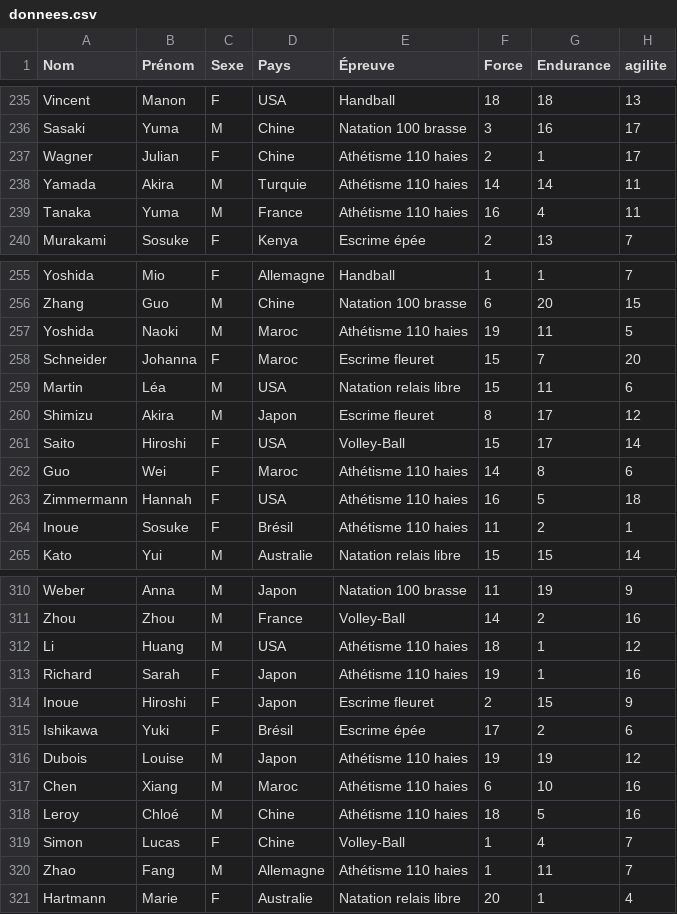
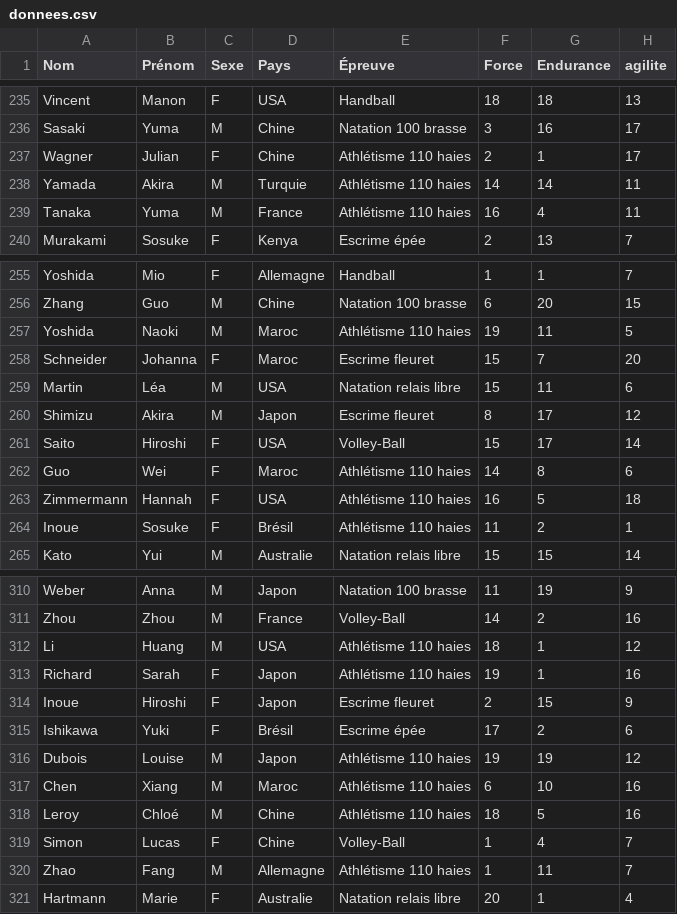
Before and after one commit to PGangneux/SAE-JAVA, a CSV file: mud/src/main/java/fr/univ_orleans/iut45/mud/donnees.csv, drawn as a sheet; only a part is shown, gaps mark what is left out; the diff covers the shown part only.

Commit message:
correction erreur donnees.csv

```diff
--- a/mud/src/main/java/fr/univ_orleans/iut45/mud/donnees.csv
+++ b/mud/src/main/java/fr/univ_orleans/iut45/mud/donnees.csv
@@ -236,5 +236,5 @@ Vincent,Manon,F,USA,Handball,18,18,13
 Sasaki,Yuma,M,Chine,Natation 100 brasse,3,16,17
-Wagner,Julian,F,Chine,Athétisme 110 haies,2,1,17
-Yamada,Akira,M,Turquie,Athétisme 110 haies,14,14,11
-Tanaka,Yuma,M,France,Athétisme 110 haies,16,4,11
+Wagner,Julian,F,Chine,Athlétisme 110 haies,2,1,17
+Yamada,Akira,M,Turquie,Athlétisme 110 haies,14,14,11
+Tanaka,Yuma,M,France,Athlétisme 110 haies,16,4,11
 Murakami,Sosuke,F,Kenya,Escrime épée,2,13,7
@@ -256,3 +256,3 @@ Yoshida,Mio,F,Allemagne,Handball,1,1,7
 Zhang,Guo,M,Chine,Natation 100 brasse,6,20,15
-Yoshida,Naoki,M,Maroc,Athétisme 110 haies,19,11,5
+Yoshida,Naoki,M,Maroc,Athlétisme 110 haies,19,11,5
 Schneider,Johanna,F,Maroc,Escrime fleuret,15,7,20
@@ -261,5 +261,5 @@ Shimizu,Akira,M,Japon,Escrime fleuret,8,17,12
 Saito,Hiroshi,F,USA,Volley-Ball,15,17,14
-Guo,Wei,F,Maroc,Athétisme 110 haies,14,8,6
-Zimmermann,Hannah,F,USA,Athétisme 110 haies,16,5,18
-Inoue,Sosuke,F,Brésil,Athétisme 110 haies,11,2,1
+Guo,Wei,F,Maroc,Athlétisme 110 haies,14,8,6
+Zimmermann,Hannah,F,USA,Athlétisme 110 haies,16,5,18
+Inoue,Sosuke,F,Brésil,Athlétisme 110 haies,11,2,1
 Kato,Yui,M,Australie,Natation relais libre,15,15,14
@@ -311,11 +311,11 @@ Weber,Anna,M,Japon,Natation 100 brasse,11,19,9
 Zhou,Zhou,M,France,Volley-Ball,14,2,16
-Li,Huang,M,USA,Athétisme 110 haies,18,1,12
-Richard,Sarah,F,Japon,Athétisme 110 haies,19,1,16
+Li,Huang,M,USA,Athlétisme 110 haies,18,1,12
+Richard,Sarah,F,Japon,Athlétisme 110 haies,19,1,16
 Inoue,Hiroshi,F,Japon,Escrime fleuret,2,15,9
 Ishikawa,Yuki,F,Brésil,Escrime épée,17,2,6
-Dubois,Louise,M,Japon,Athétisme 110 haies,19,19,12
-Chen,Xiang,M,Maroc,Athétisme 110 haies,6,10,16
-Leroy,Chloé,M,Chine,Athétisme 110 haies,18,5,16
+Dubois,Louise,M,Japon,Athlétisme 110 haies,19,19,12
+Chen,Xiang,M,Maroc,Athlétisme 110 haies,6,10,16
+Leroy,Chloé,M,Chine,Athlétisme 110 haies,18,5,16
 Simon,Lucas,F,Chine,Volley-Ball,1,4,7
-Zhao,Fang,M,Allemagne,Athétisme 110 haies,1,11,7
+Zhao,Fang,M,Allemagne,Athlétisme 110 haies,1,11,7
 Hartmann,Marie,F,Australie,Natation relais libre,20,1,4
```
Also changed, not shown: 37 edited cells elsewhere in this file.
